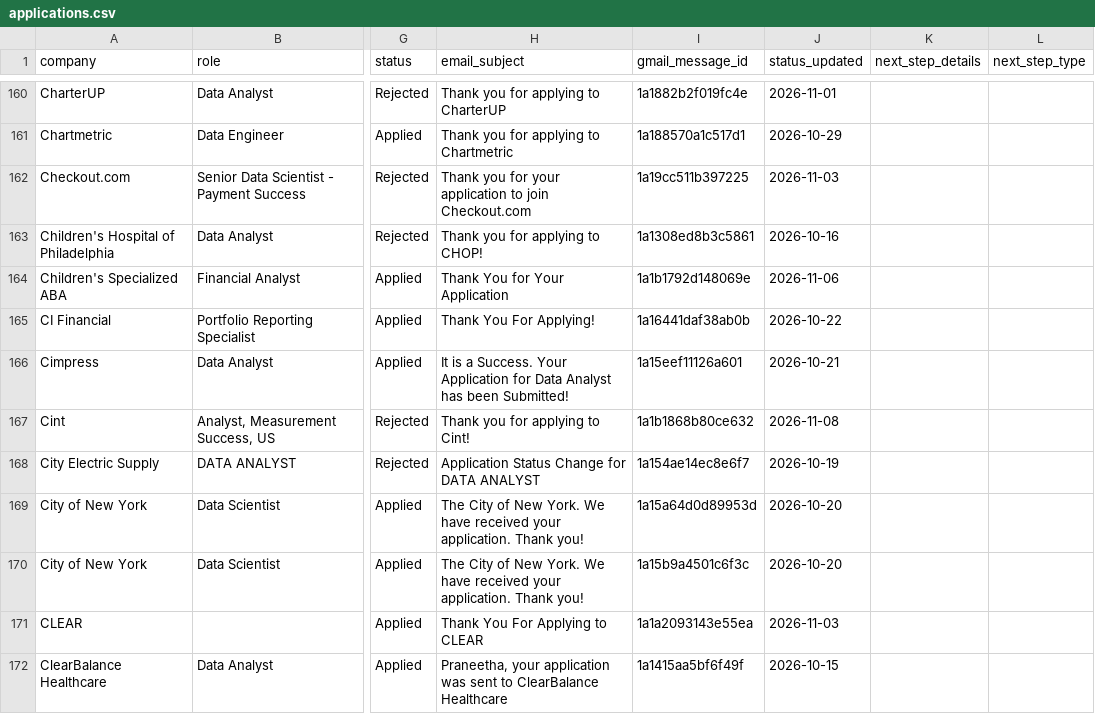
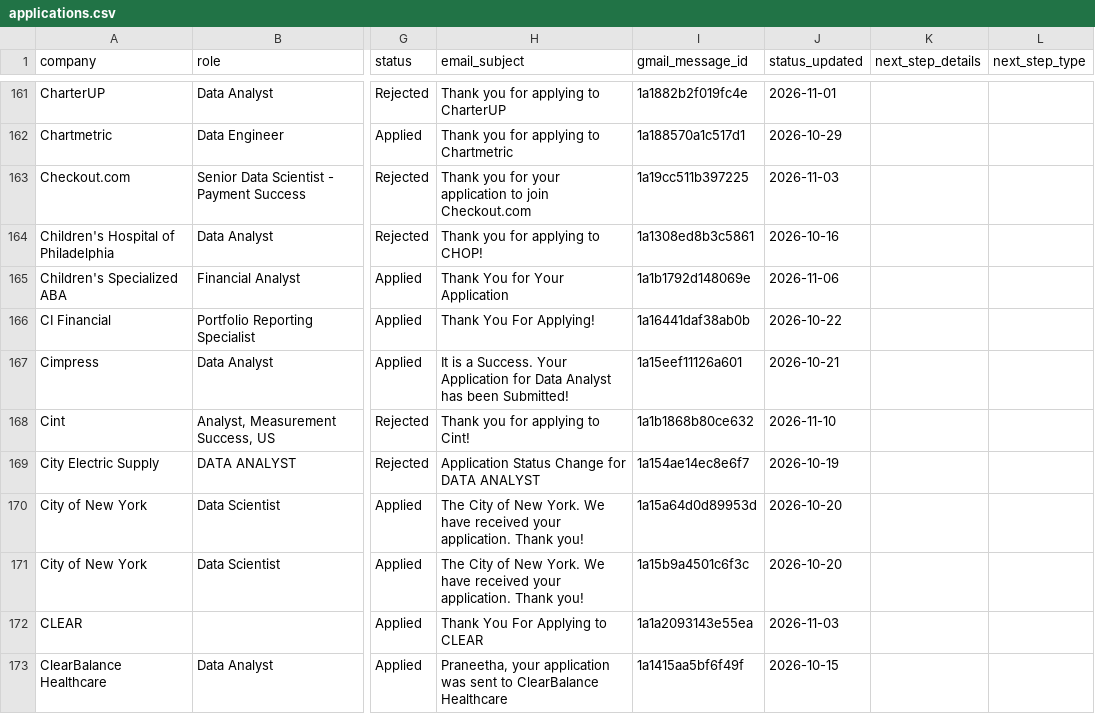
Before and after one commit to Praneetha2806/Job_roles, a CSV file: applications.csv, drawn as a sheet; only a part is shown, gaps mark what is left out; addresses are those after the commit; the diff covers the shown part only; the diff names each change by its address in the sheet, - before the commit and + after, or states it on an @@ line.

```diff
--- a/applications.csv
+++ b/applications.csv
-J168 (status_updated): 2026-11-08
+J168 (status_updated): 2026-11-10
```
Also changed, not shown: 3 added rows and 6 edited cells elsewhere in this file, 2 other files.
